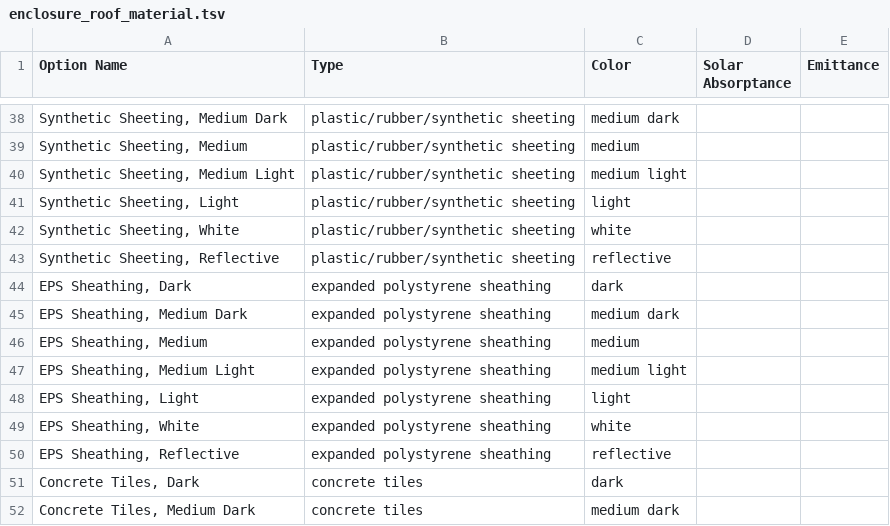
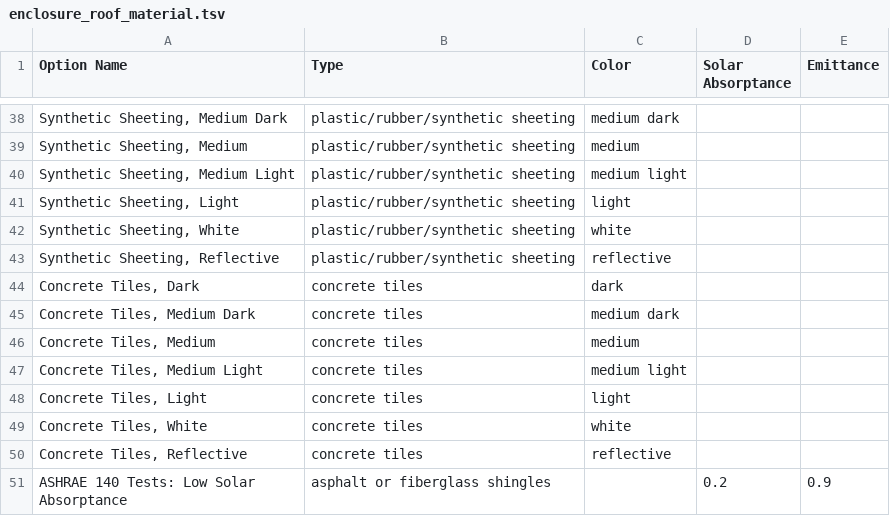
Before and after one commit to NatLabRockies/OpenStudio-HPXML, a TSV file: BuildResidentialHPXML/resources/options/enclosure_roof_material.tsv, drawn as a sheet; only a part is shown, gaps mark what is left out; the shorter side is filled out with more unchanged rows; the diff names each change by its address in the sheet, - before the commit and + after, or states it on an @@ line.

Commit message:
Pull in latest HPXML, deprecate EPS roof material.

```diff
--- a/BuildResidentialHPXML/resources/options/enclosure_roof_material.tsv
+++ b/BuildResidentialHPXML/resources/options/enclosure_roof_material.tsv
-row 44: EPS Sheathing, Dark | expanded polystyrene sheathing | dark
-row 45: EPS Sheathing, Medium Dark | expanded polystyrene sheathing | medium dark
-row 46: EPS Sheathing, Medium | expanded polystyrene sheathing | medium
-row 47: EPS Sheathing, Medium Light | expanded polystyrene sheathing | medium light
-row 48: EPS Sheathing, Light | expanded polystyrene sheathing | light
-row 49: EPS Sheathing, White | expanded polystyrene sheathing | white
-row 50: EPS Sheathing, Reflective | expanded polystyrene sheathing | reflective
```
Also changed, not shown: 14 other files.
